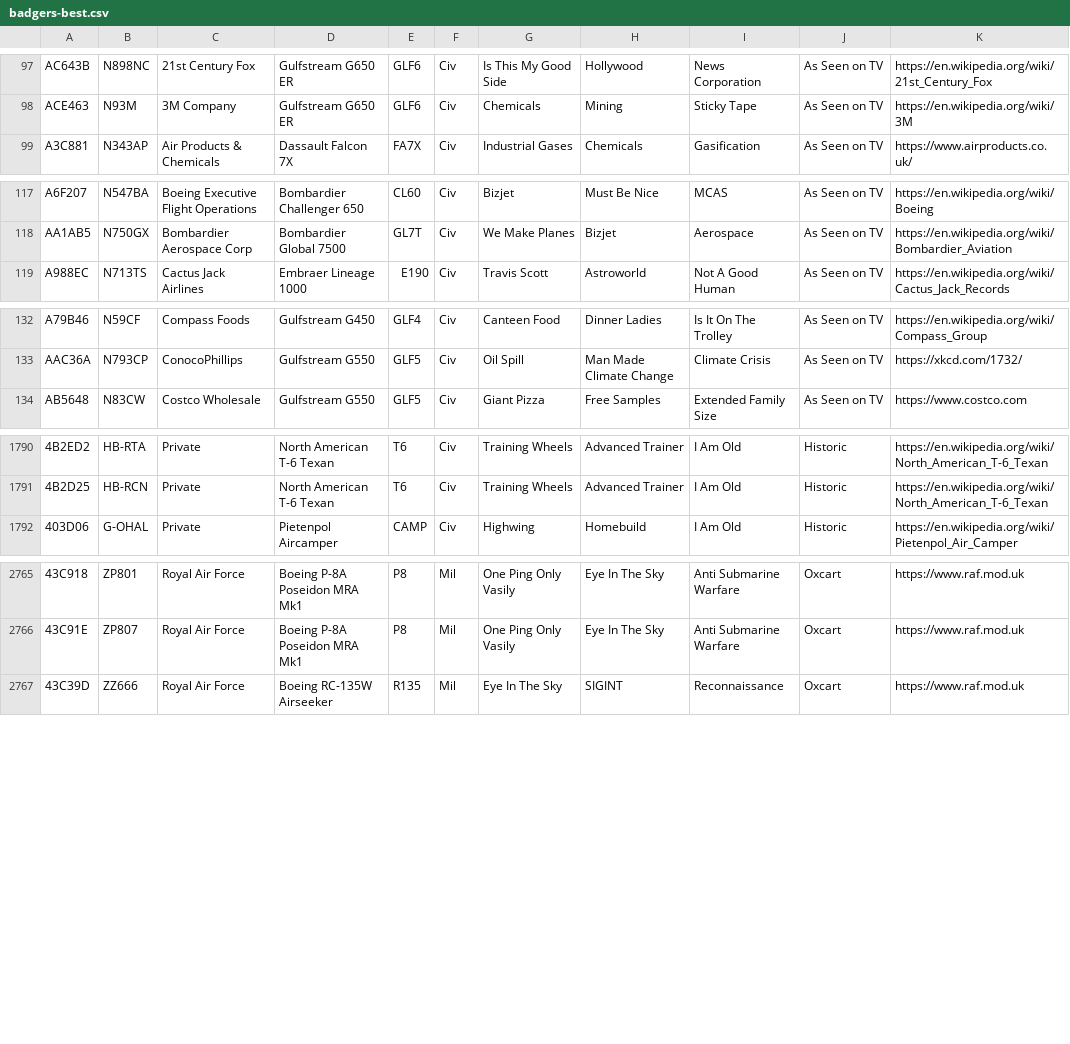
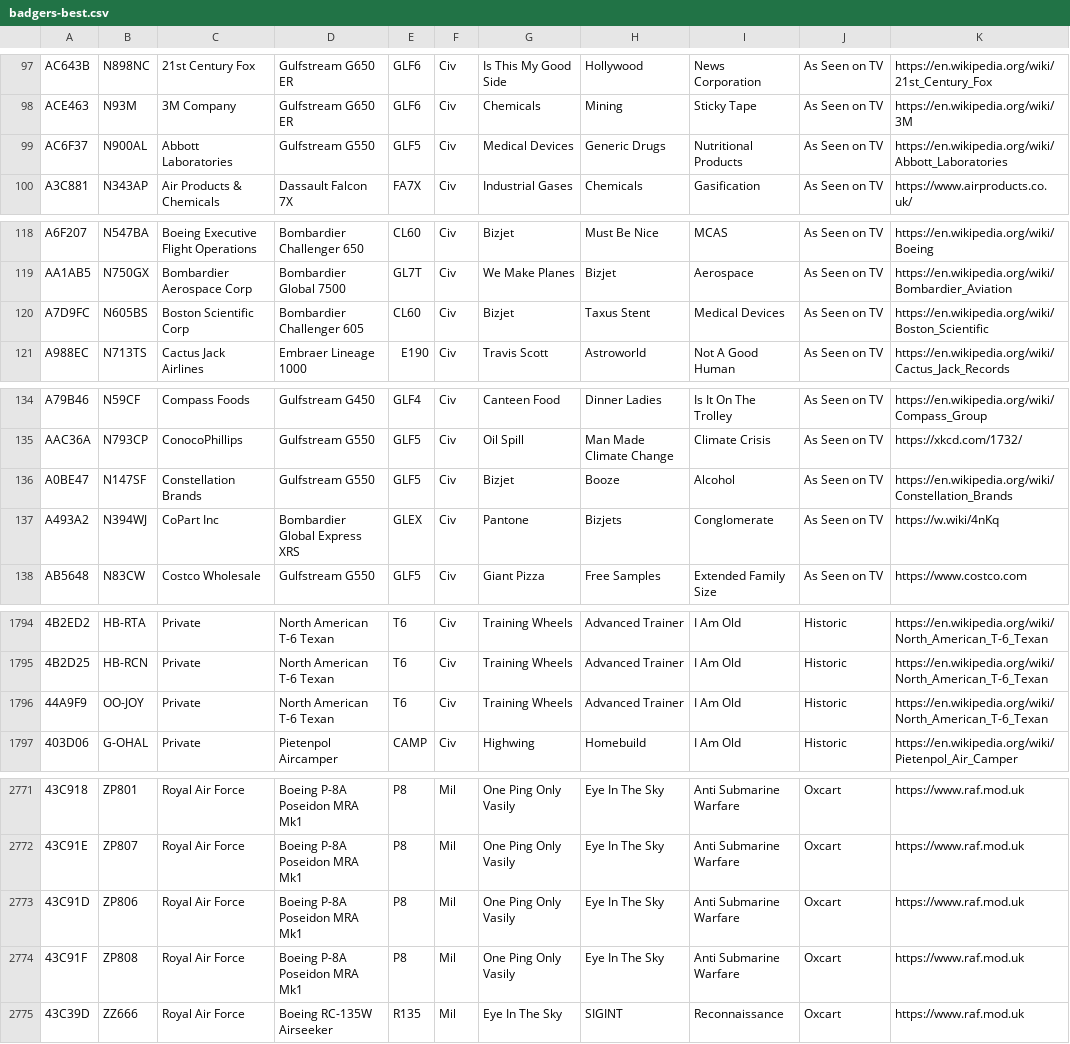
Before and after one commit to sdr-enthusiasts/plane-alert-db, a CSV file: badgers-best.csv, drawn as a sheet; only a part is shown, gaps mark what is left out; the diff covers the shown part only; the diff names each change by its address in the sheet, - before the commit and + after, or states it on an @@ line.

```diff
--- a/badgers-best.csv
+++ b/badgers-best.csv
+row 99: AC6F37 | N900AL | Abbott Laboratories | Gulfstream G550 | GLF5 | Civ | Medical Devices | Generic Drugs | Nutritional Products | As Seen on TV | https://en.wikipedia.org/wiki/Abbott_Laboratories
+row 120: A7D9FC | N605BS | Boston Scientific Corp | Bombardier Challenger 605 | CL60 | Civ | Bizjet | Taxus Stent | Medical Devices | As Seen on TV | https://en.wikipedia.org/wiki/Boston_Scientific
+row 136: A0BE47 | N147SF | Constellation Brands | Gulfstream G550 | GLF5 | Civ | Bizjet | Booze | Alcohol | As Seen on TV | https://en.wikipedia.org/wiki/Constellation_Brands
+row 137: A493A2 | N394WJ | CoPart Inc | Bombardier Global Express XRS | GLEX | Civ | Pantone | Bizjets | Conglomerate | As Seen on TV | https://w.wiki/4nKq
+row 1796: 44A9F9 | OO-JOY | Private | North American T-6 Texan | T6 | Civ | Training Wheels | Advanced Trainer | I Am Old | Historic | https://en.wikipedia.org/wiki/North_American_T-6_Texan
+row 2773: 43C91D | ZP806 | Royal Air Force | Boeing P-8A Poseidon MRA Mk1 | P8 | Mil | One Ping Only Vasily | Eye In The Sky | Anti Submarine Warfare | Oxcart | https://www.raf.mod.uk
+row 2774: 43C91F | ZP808 | Royal Air Force | Boeing P-8A Poseidon MRA Mk1 | P8 | Mil | One Ping Only Vasily | Eye In The Sky | Anti Submarine Warfare | Oxcart | https://www.raf.mod.uk
```
Also changed, not shown: 1 added row, 1 removed row and 13 edited cells elsewhere in this file, badgers-best-images.csv, plane-alert-civ.csv, 8 other files.
